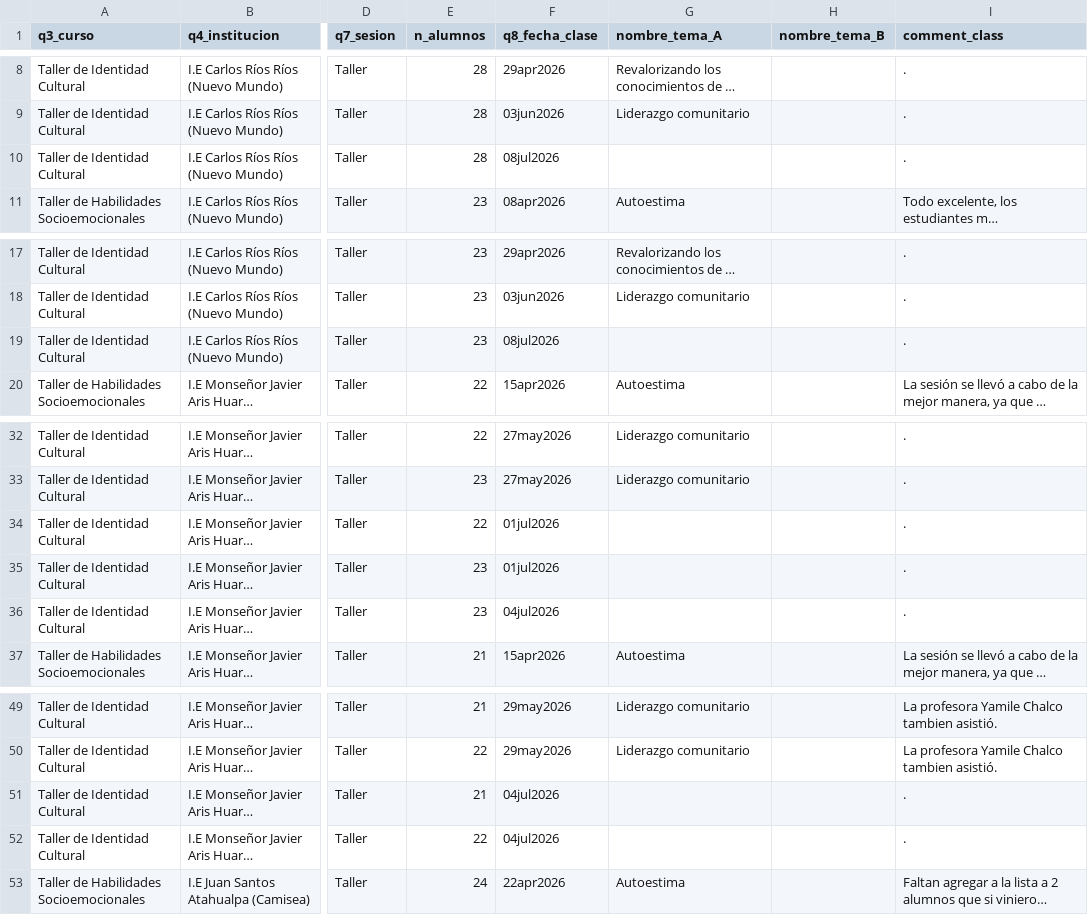
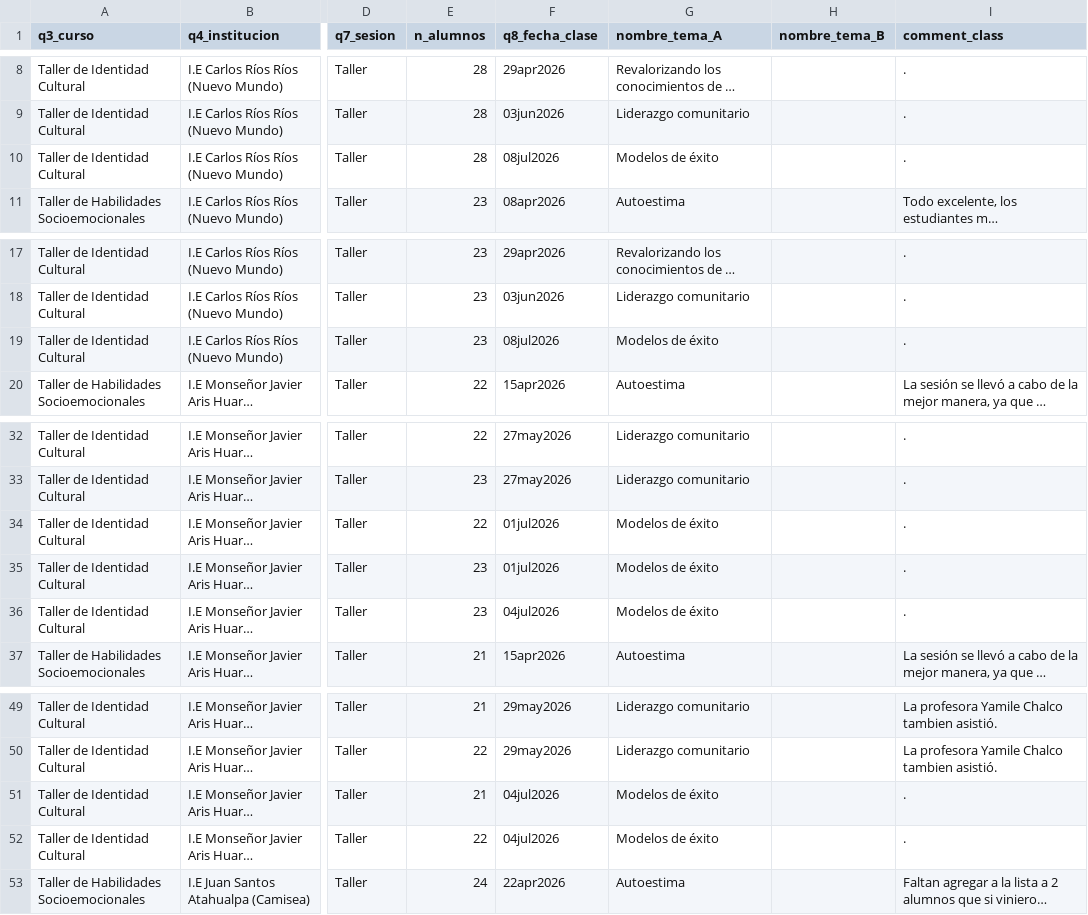
Before and after one commit to lateriteperu/dashboard_nivelacion_educativa, a CSV file: plus_petrol_2026_pii_grupal_talleres.csv, drawn as a sheet; only a part is shown, gaps mark what is left out; long unchanged cells end in …; the diff names each change by its address in the sheet, - before the commit and + after, or states it on an @@ line.

```diff
--- a/plus_petrol_2026_pii_grupal_talleres.csv
+++ b/plus_petrol_2026_pii_grupal_talleres.csv
-G10 (nombre_tema_A): (empty)
+G10 (nombre_tema_A): Modelos de éxito
-G19 (nombre_tema_A): (empty)
+G19 (nombre_tema_A): Modelos de éxito
-G34:G36 (nombre_tema_A): (empty)
+G34:G36 (nombre_tema_A): Modelos de éxito
-G51:G52 (nombre_tema_A): (empty)
+G51:G52 (nombre_tema_A): Modelos de éxito
```
Also changed, not shown: plus_petrol_2026_pii_grupal_clases.csv.
